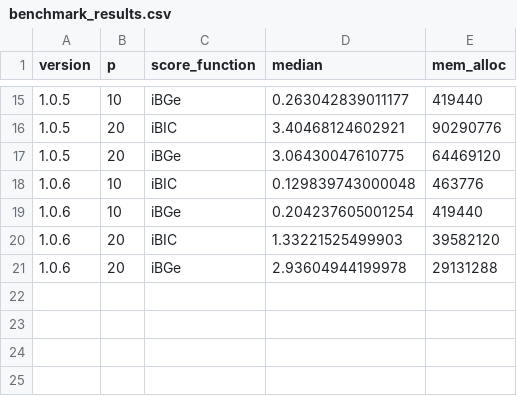
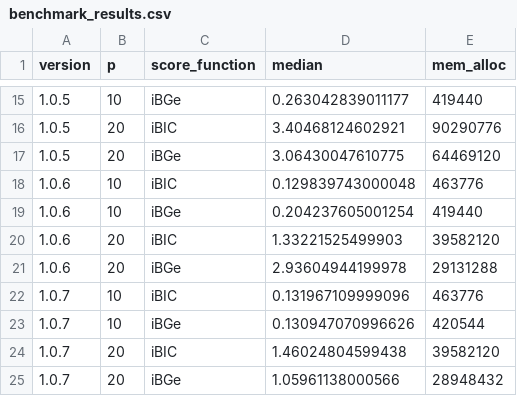
Before and after one commit to rcastelo/idlBNs, a CSV file: inst/extdata/benchmark_results.csv, drawn as a sheet; only a part is shown, gaps mark what is left out.

```diff
--- a/inst/extdata/benchmark_results.csv
+++ b/inst/extdata/benchmark_results.csv
@@ -21 +21,5 @@
 "1.0.6",20,"iBGe",2.93604944199978,29131288
+"1.0.7",10,"iBIC",0.131967109999096,463776
+"1.0.7",10,"iBGe",0.130947070996626,420544
+"1.0.7",20,"iBIC",1.46024804599438,39582120
+"1.0.7",20,"iBGe",1.05961138000566,28948432
```
Also changed, not shown: 9 other files.
